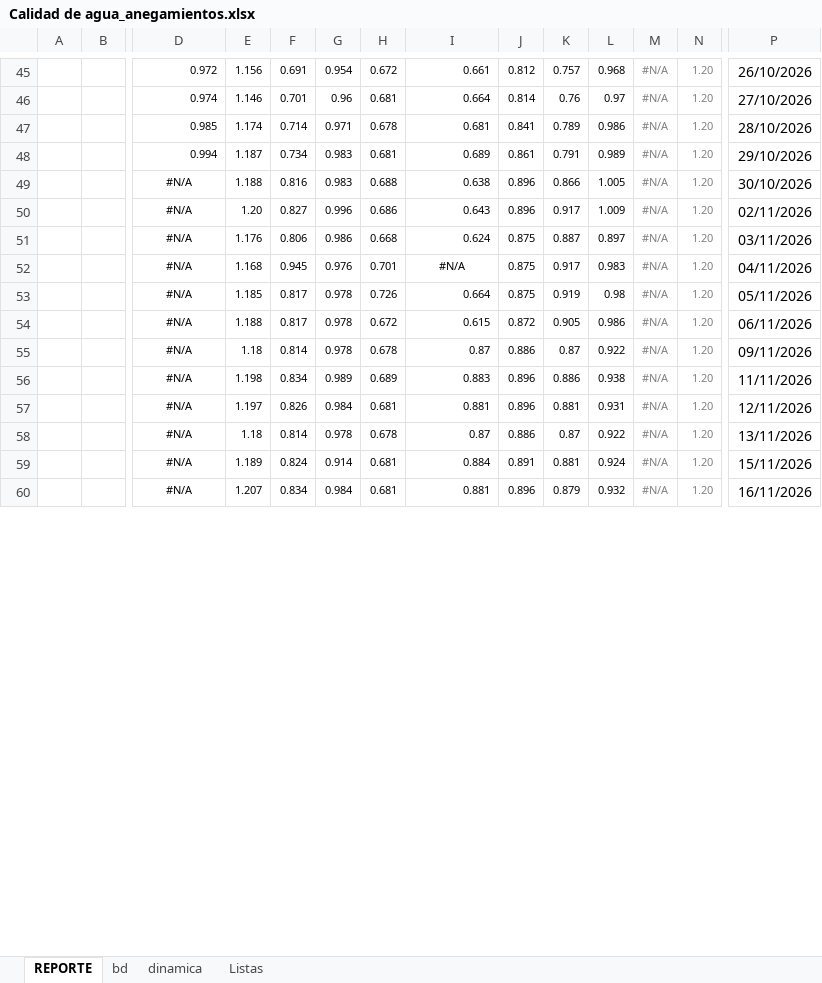
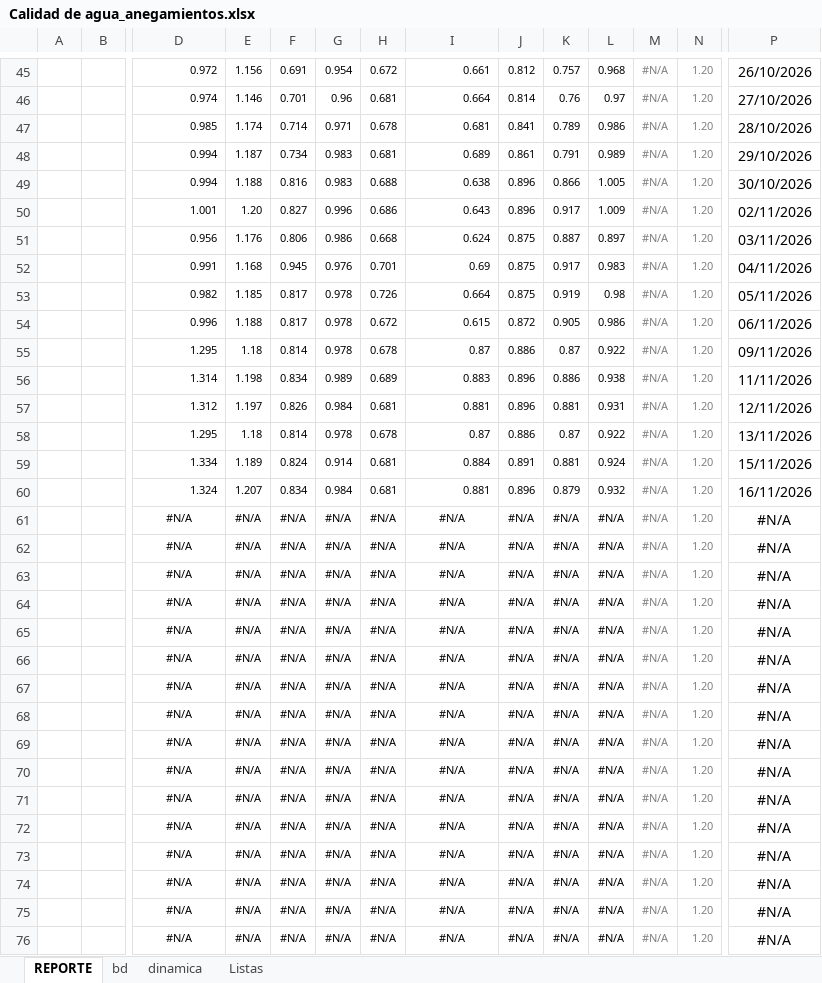
Before and after one commit to linderCasas/Drenaje, an Excel workbook: Calidad de agua_anegamientos.xlsx, sheet REPORTE, drawn as a sheet; only a part is shown, gaps mark what is left out; values as stored, in another font and other column widths than the file's, no borders; charts and pictures and conditional formats not drawn; rows hold the shown columns only; the diff covers the shown part only; the diff names each change by its address in the sheet, - before the commit and + after, or states it on an @@ line.

```diff
--- a/Calidad de agua_anegamientos.xlsx (sheet REPORTE)
+++ b/Calidad de agua_anegamientos.xlsx (sheet REPORTE)
-D49: #N/A
+D49: 0.994
-D49:D60 alignment: center
+D49:D60 alignment: right
-D50: #N/A
+D50: 1.001
-D51: #N/A
+D51: 0.956
-D52: #N/A
+D52: 0.991
-I52: #N/A
+I52: 0.69
-I52 alignment: center
+I52 alignment: right
-D53: #N/A
+D53: 0.982
-D54: #N/A
+D54: 0.996
-D55: #N/A
+D55: 1.295
-D56: #N/A
+D56: 1.314
-D57: #N/A
+D57: 1.312
-D58: #N/A
+D58: 1.295
-D59: #N/A
+D59: 1.334
-D60: #N/A
+D60: 1.324
@@ row 61 unhidden:  |  | #N/A | #N/A | #N/A | #N/A | #N/A | #N/A | #N/A | #N/A | #N/A | #N/A | 1.20 | #N/A @@
@@ row 62 unhidden:  |  | #N/A | #N/A | #N/A | #N/A | #N/A | #N/A | #N/A | #N/A | #N/A | #N/A | 1.20 | #N/A @@
@@ row 63 unhidden:  |  | #N/A | #N/A | #N/A | #N/A | #N/A | #N/A | #N/A | #N/A | #N/A | #N/A | 1.20 | #N/A @@
@@ row 64 unhidden:  |  | #N/A | #N/A | #N/A | #N/A | #N/A | #N/A | #N/A | #N/A | #N/A | #N/A | 1.20 | #N/A @@
@@ row 65 unhidden:  |  | #N/A | #N/A | #N/A | #N/A | #N/A | #N/A | #N/A | #N/A | #N/A | #N/A | 1.20 | #N/A @@
@@ row 66 unhidden:  |  | #N/A | #N/A | #N/A | #N/A | #N/A | #N/A | #N/A | #N/A | #N/A | #N/A | 1.20 | #N/A @@
@@ row 67 unhidden:  |  | #N/A | #N/A | #N/A | #N/A | #N/A | #N/A | #N/A | #N/A | #N/A | #N/A | 1.20 | #N/A @@
@@ row 68 unhidden:  |  | #N/A | #N/A | #N/A | #N/A | #N/A | #N/A | #N/A | #N/A | #N/A | #N/A | 1.20 | #N/A @@
@@ row 69 unhidden:  |  | #N/A | #N/A | #N/A | #N/A | #N/A | #N/A | #N/A | #N/A | #N/A | #N/A | 1.20 | #N/A @@
@@ row 70 unhidden:  |  | #N/A | #N/A | #N/A | #N/A | #N/A | #N/A | #N/A | #N/A | #N/A | #N/A | 1.20 | #N/A @@
@@ row 71 unhidden:  |  | #N/A | #N/A | #N/A | #N/A | #N/A | #N/A | #N/A | #N/A | #N/A | #N/A | 1.20 | #N/A @@
@@ row 72 unhidden:  |  | #N/A | #N/A | #N/A | #N/A | #N/A | #N/A | #N/A | #N/A | #N/A | #N/A | 1.20 | #N/A @@
@@ row 73 unhidden:  |  | #N/A | #N/A | #N/A | #N/A | #N/A | #N/A | #N/A | #N/A | #N/A | #N/A | 1.20 | #N/A @@
@@ row 74 unhidden:  |  | #N/A | #N/A | #N/A | #N/A | #N/A | #N/A | #N/A | #N/A | #N/A | #N/A | 1.20 | #N/A @@
@@ row 75 unhidden:  |  | #N/A | #N/A | #N/A | #N/A | #N/A | #N/A | #N/A | #N/A | #N/A | #N/A | 1.20 | #N/A @@
@@ row 76 unhidden:  |  | #N/A | #N/A | #N/A | #N/A | #N/A | #N/A | #N/A | #N/A | #N/A | #N/A | 1.20 | #N/A @@
```
Also changed, not shown: 17 hidden or unhidden rows and 17 edited cells elsewhere in this sheet, sheet bd, sheet Listas, formulas that keep their value, charts or pictures, 3 other files.
